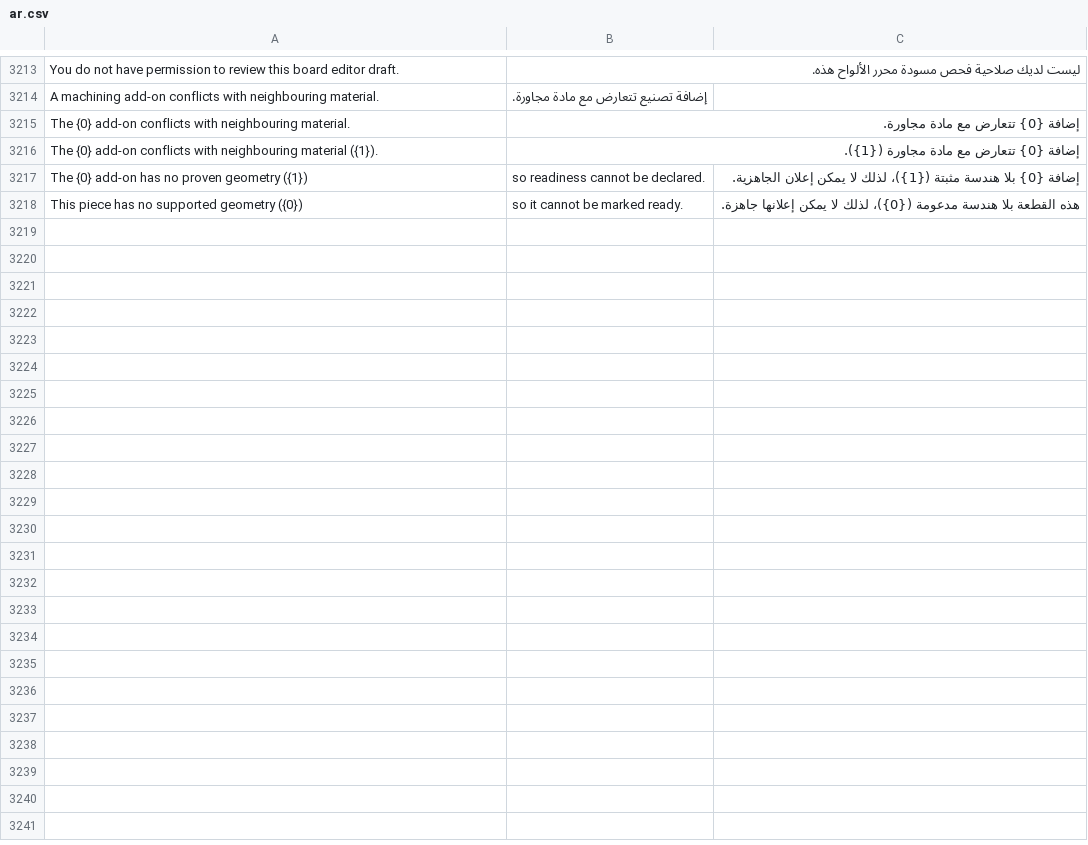
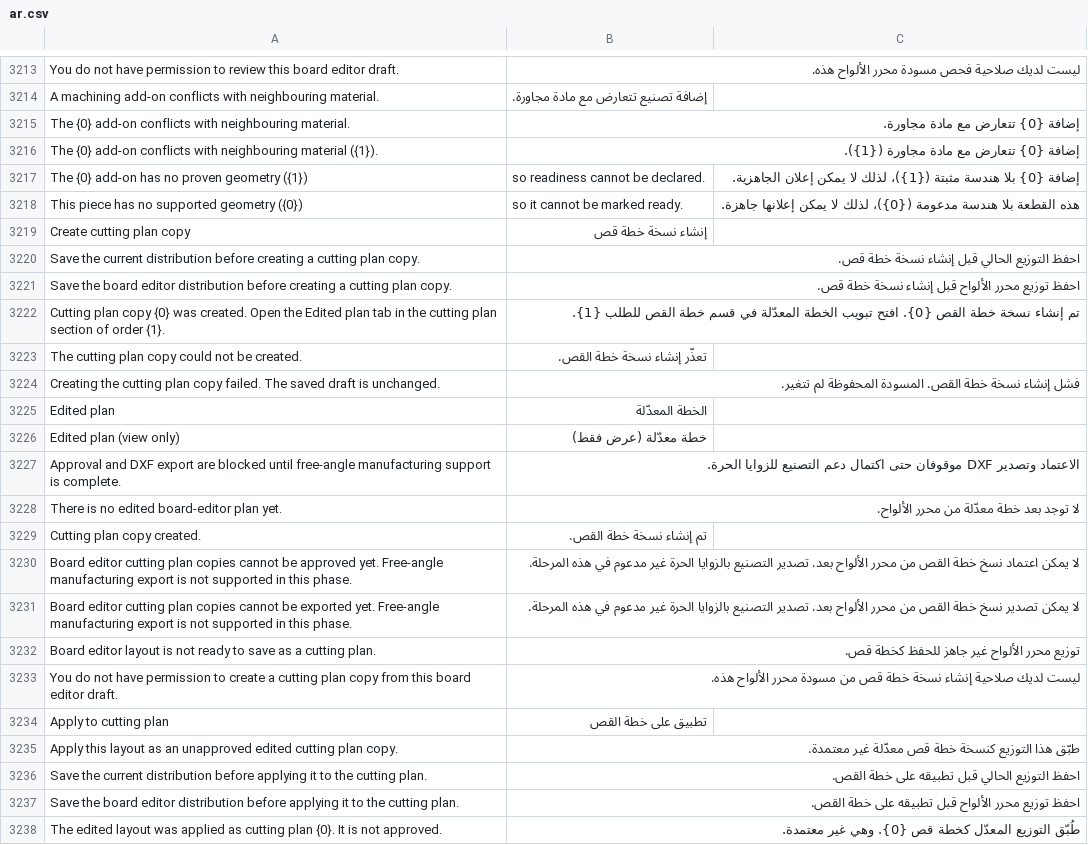
Before and after one commit to Hasan-Alhendi/almdina-erp, a CSV file: almdina_erp/translations/ar.csv, drawn as a sheet; only a part is shown, gaps mark what is left out; the diff covers the shown part only.

Commit message:
feat(board-editor): save drafts and apply edited cutting plans

```diff
--- a/almdina_erp/translations/ar.csv
+++ b/almdina_erp/translations/ar.csv
@@ -3220 +3220,21 @@ The {0} add-on has no proven geometry ({1}), so readiness cannot be declared.,إ
 This piece has no supported geometry ({0}), so it cannot be marked ready.,هذه القطعة بلا هندسة مدعومة ({0})، لذلك لا يمكن إعلانها جاهزة.
+Create cutting plan copy,إنشاء نسخة خطة قص
+Save the current distribution before creating a cutting plan copy.,احفظ التوزيع الحالي قبل إنشاء نسخة خطة قص.
+Save the board editor distribution before creating a cutting plan copy.,احفظ توزيع محرر الألواح قبل إنشاء نسخة خطة قص.
+Cutting plan copy {0} was created. Open the Edited plan tab in the cutting plan section of order {1}.,تم إنشاء نسخة خطة القص {0}. افتح تبويب الخطة المعدّلة في قسم خطة القص للطلب {1}.
+The cutting plan copy could not be created.,تعذّر إنشاء نسخة خطة القص.
+Creating the cutting plan copy failed. The saved draft is unchanged.,فشل إنشاء نسخة خطة القص. المسودة المحفوظة لم تتغير.
+Edited plan,الخطة المعدّلة
+Edited plan (view only),خطة معدّلة (عرض فقط)
+Approval and DXF export are blocked until free-angle manufacturing support is complete.,الاعتماد وتصدير DXF موقوفان حتى اكتمال دعم التصنيع للزوايا الحرة.
+There is no edited board-editor plan yet.,لا توجد بعد خطة معدّلة من محرر الألواح.
+Cutting plan copy created.,تم إنشاء نسخة خطة القص.
+Board editor cutting plan copies cannot be approved yet. Free-angle manufacturing export is not supported in this phase.,لا يمكن اعتماد نسخ خطة القص من محرر الألواح بعد. تصدير التصنيع بالزوايا الحرة غير مدعوم في هذه المرحلة.
+Board editor cutting plan copies cannot be exported yet. Free-angle manufacturing export is not supported in this phase.,لا يمكن تصدير نسخ خطة القص من محرر الألواح بعد. تصدير التصنيع بالزوايا الحرة غير مدعوم في هذه المرحلة.
+Board editor layout is not ready to save as a cutting plan.,توزيع محرر الألواح غير جاهز للحفظ كخطة قص.
+You do not have permission to create a cutting plan copy from this board editor draft.,ليست لديك صلاحية إنشاء نسخة خطة قص من مسودة محرر الألواح هذه.
+Apply to cutting plan,تطبيق على خطة القص
+Apply this layout as an unapproved edited cutting plan copy.,طبّق هذا التوزيع كنسخة خطة قص معدّلة غير معتمدة.
+Save the current distribution before applying it to the cutting plan.,احفظ التوزيع الحالي قبل تطبيقه على خطة القص.
+Save the board editor distribution before applying it to the cutting plan.,احفظ توزيع محرر الألواح قبل تطبيقه على خطة القص.
+The edited layout was applied as cutting plan {0}. It is not approved.,طُبّق التوزيع المعدّل كخطة قص {0}. وهي غير معتمدة.
```
Also changed, not shown: 20 added rows elsewhere in this file, 42 other files.
